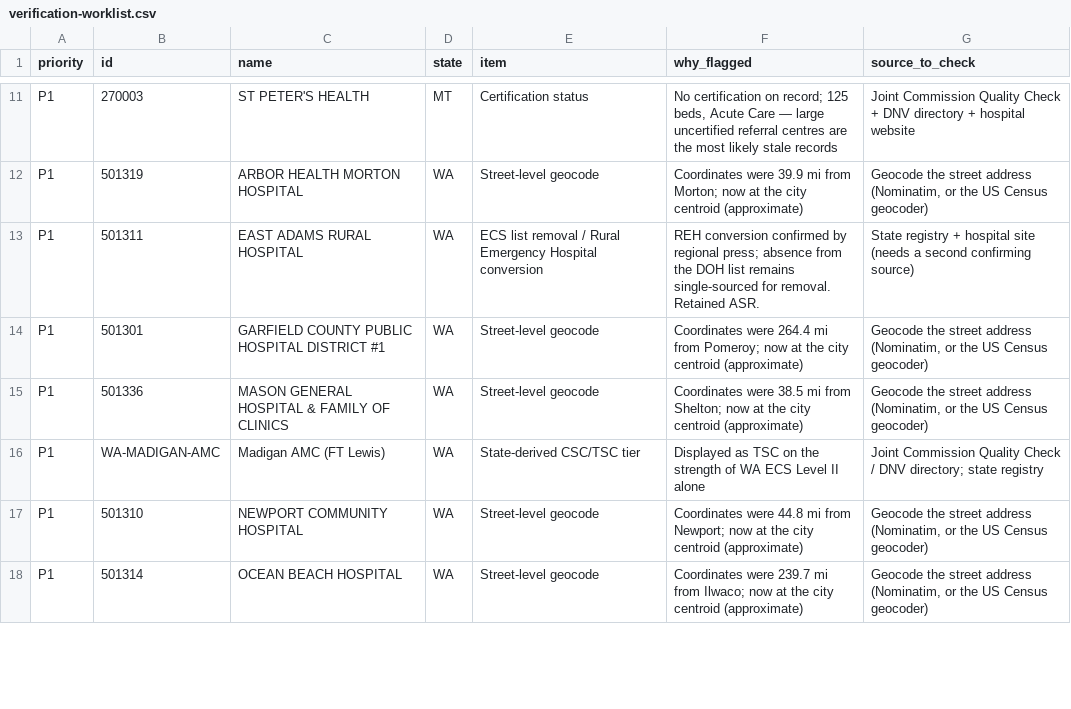
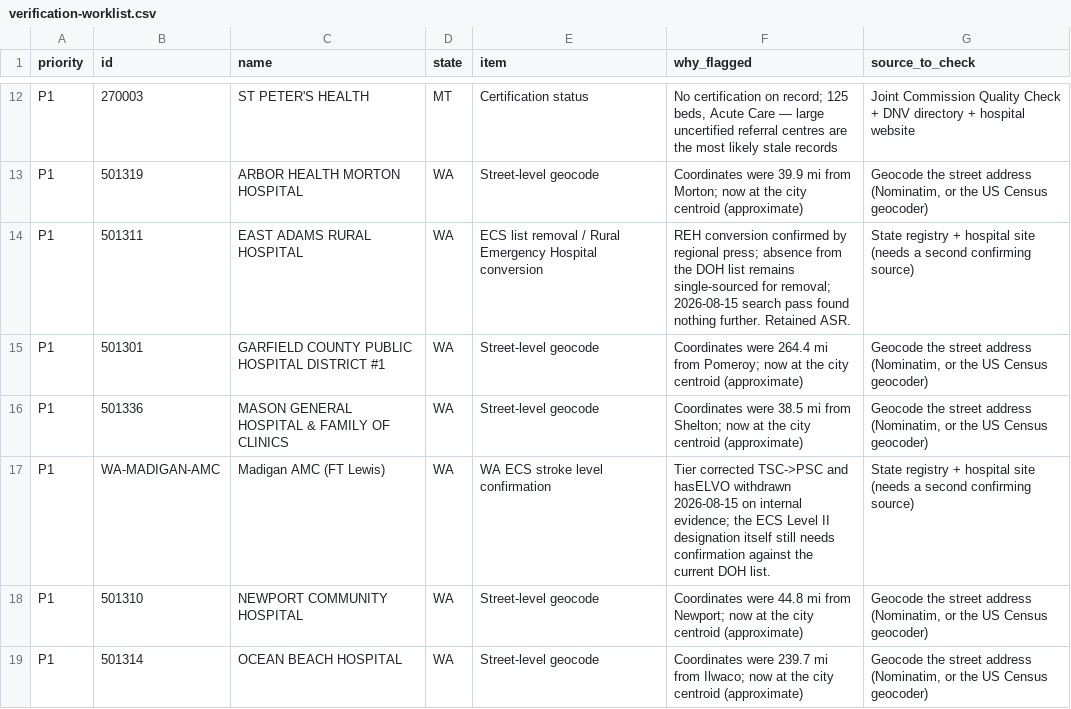
Before and after one commit to rkalani1/telestroke-expansion-map, a CSV file: data/verification-worklist.csv, drawn as a sheet; only a part is shown, gaps mark what is left out; the diff covers the shown part only.

Commit message:
3.1.1 — certification verification pass: two corrections, five-state sweep clean (#8)
Structured search-based verification of the 13 highest-priority open items
(two-independent-source bar, verbatim source quotes, adversarial re-check on
every proposed change) plus a five-state press sweep 2026-07-04 -> 2026-08-15,
which found no certification or EVT changes. Outcomes in METHODOLOGY §4.

Corrections applied: Saint Alphonsus Nampa Idaho TSE Level II+ -> Level II
(hospital announcement + Idaho Press + KIVI TV; no source supports II+), with
hasELVO withdrawn pending primary-source confirmation; Madigan AMC TSC -> PSC
and hasELVO -> false (record contradicted its own Feb-2026 note and the
dataset's WA Level II -> PSC mapping).

Confirmed: Providence St Patrick (JC Advanced PSC + 24/7 EVT, two-source),
Saint Alphonsus Boise (TSE Level I, two-source), Banner Wyoming EVT
(independent 2024 press). Benefis, St. Peter's Helena, Fairbanks Memorial and
Alaska Native Medical Center: no evidence of certification in 8-12 searches
each; retained as none-on-record with directory checks queued.

EVT-capable 22 -> 20; CSC/TSC 18 -> 17; nearest-EVT rerouting verified.
Worklist regenerated (58 items). Same-day rebuilds now bump the data version
ordinal (2026.08.15.2).

```diff
--- a/data/verification-worklist.csv
+++ b/data/verification-worklist.csv
@@ -12,6 +13,6 @@ P1,270003,ST PETER'S HEALTH,MT,Certification status,"No certification on record;
 P1,501319,ARBOR HEALTH MORTON HOSPITAL,WA,Street-level geocode,Coordinates were 39.9 mi from Morton; now at the city centroid (approximate),"Geocode the street address (Nominatim, or the US Census geocoder)"
-P1,501311,EAST ADAMS RURAL HOSPITAL,WA,ECS list removal / Rural Emergency Hospital conversion,REH conversion confirmed by regional press; absence from the DOH list remains single-sourced for removal. Retained ASR.,State registry + hospital site (needs a second confirming source)
+P1,501311,EAST ADAMS RURAL HOSPITAL,WA,ECS list removal / Rural Emergency Hospital conversion,REH conversion confirmed by regional press; absence from the DOH list remains single-sourced for removal; 2026-08-15 search pass found nothing further. Retained ASR.,State registry + hospital site (needs a second confirming source)
 P1,501301,GARFIELD COUNTY PUBLIC HOSPITAL DISTRICT #1,WA,Street-level geocode,Coordinates were 264.4 mi from Pomeroy; now at the city centroid (approximate),"Geocode the street address (Nominatim, or the US Census geocoder)"
 P1,501336,MASON GENERAL HOSPITAL & FAMILY OF CLINICS,WA,Street-level geocode,Coordinates were 38.5 mi from Shelton; now at the city centroid (approximate),"Geocode the street address (Nominatim, or the US Census geocoder)"
-P1,WA-MADIGAN-AMC,Madigan AMC (FT Lewis),WA,State-derived CSC/TSC tier,Displayed as TSC on the strength of WA ECS Level II alone,Joint Commission Quality Check / DNV directory; state registry
+P1,WA-MADIGAN-AMC,Madigan AMC (FT Lewis),WA,WA ECS stroke level confirmation,Tier corrected TSC->PSC and hasELVO withdrawn 2026-08-15 on internal evidence; the ECS Level II designation itself still needs confirmation against the current DOH list.,State registry + hospital site (needs a second confirming source)
 P1,501310,NEWPORT COMMUNITY HOSPITAL,WA,Street-level geocode,Coordinates were 44.8 mi from Newport; now at the city centroid (approximate),"Geocode the street address (Nominatim, or the US Census geocoder)"
```
Also changed, not shown: 2 added rows and 5 edited cells elsewhere in this file, 6 other files.
